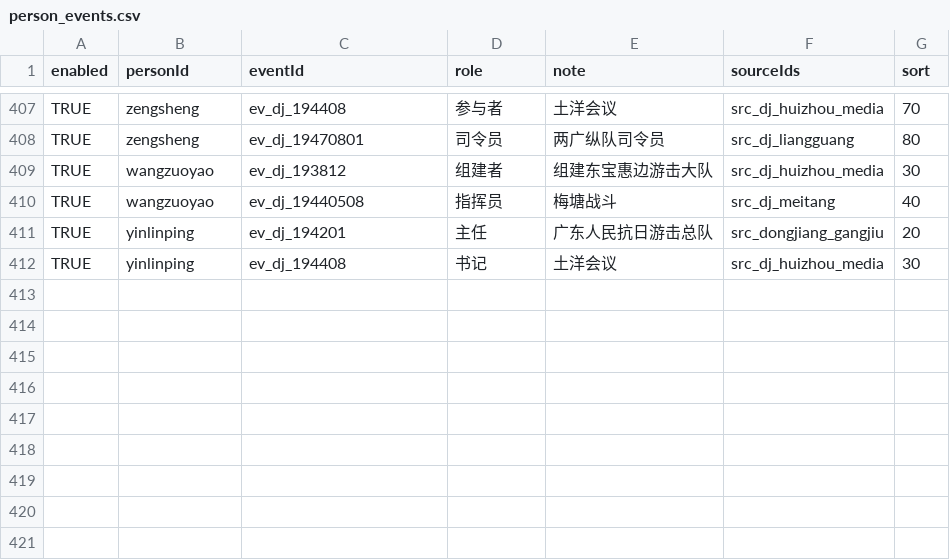
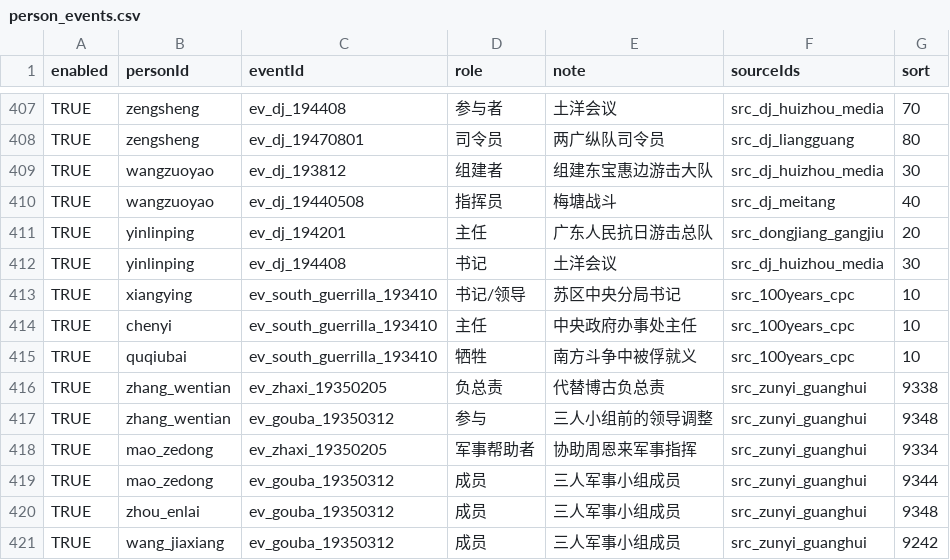
Before and after one commit to CochraneK/red-map, a CSV file: data_edit/person_events.csv, drawn as a sheet; only a part is shown, gaps mark what is left out; the diff names each change by its address in the sheet, - before the commit and + after, or states it on an @@ line.

```diff
--- a/data_edit/person_events.csv
+++ b/data_edit/person_events.csv
+row 413: TRUE | xiangying | ev_south_guerrilla_193410 | 书记/领导 | 苏区中央分局书记 | src_100years_cpc | 10
+row 414: TRUE | chenyi | ev_south_guerrilla_193410 | 主任 | 中央政府办事处主任 | src_100years_cpc | 10
+row 415: TRUE | quqiubai | ev_south_guerrilla_193410 | 牺牲 | 南方斗争中被俘就义 | src_100years_cpc | 10
+row 416: TRUE | zhang_wentian | ev_zhaxi_19350205 | 负总责 | 代替博古负总责 | src_zunyi_guanghui | 9338
+row 417: TRUE | zhang_wentian | ev_gouba_19350312 | 参与 | 三人小组前的领导调整 | src_zunyi_guanghui | 9348
+row 418: TRUE | mao_zedong | ev_zhaxi_19350205 | 军事帮助者 | 协助周恩来军事指挥 | src_zunyi_guanghui | 9334
+row 419: TRUE | mao_zedong | ev_gouba_19350312 | 成员 | 三人军事小组成员 | src_zunyi_guanghui | 9344
+row 420: TRUE | zhou_enlai | ev_gouba_19350312 | 成员 | 三人军事小组成员 | src_zunyi_guanghui | 9348
+row 421: TRUE | wang_jiaxiang | ev_gouba_19350312 | 成员 | 三人军事小组成员 | src_zunyi_guanghui | 9242
```
Also changed, not shown: data_edit/events.csv, data_edit/persons.csv, 7 other files.
